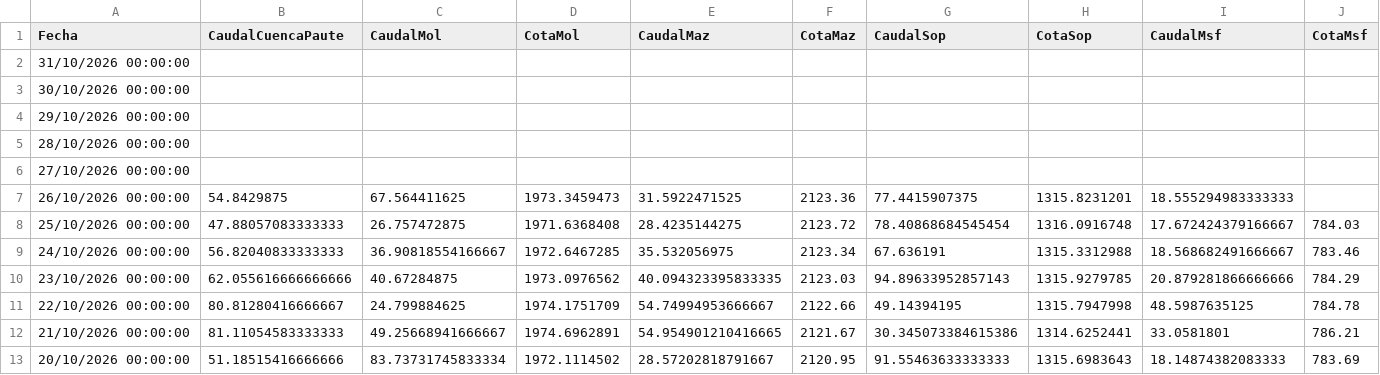
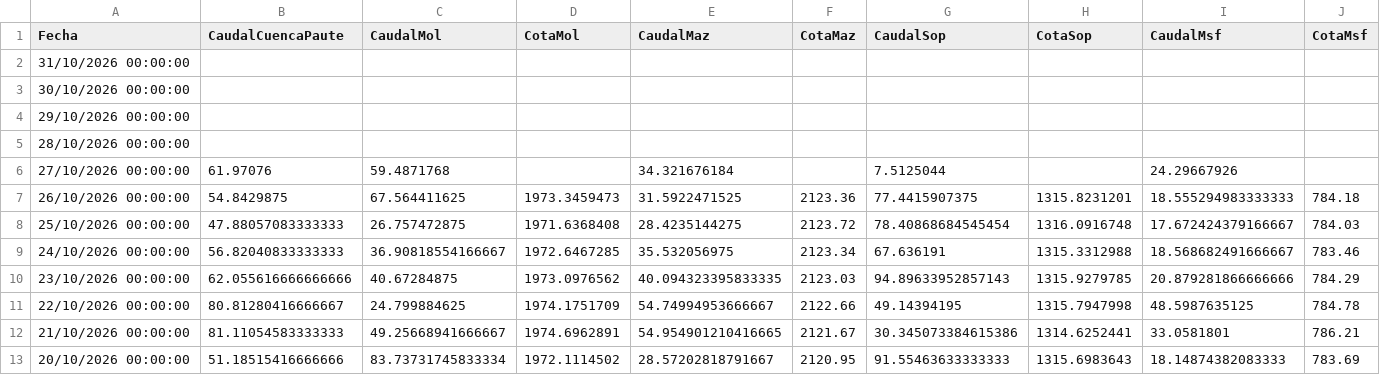
Before and after one commit to davidmunoz-create/hidroelectricamazar, a CSV file: data/mensual.csv, drawn as a sheet; only a part is shown.

```diff
--- a/data/mensual.csv
+++ b/data/mensual.csv
@@ -5,4 +5,4 @@ Fecha,CaudalCuencaPaute,CaudalMol,CotaMol,CaudalMaz,CotaMaz,CaudalSop,CotaSop,Ca
 "28/10/2026 00:00:00",,,,,,,,,
-"27/10/2026 00:00:00",,,,,,,,,
-"26/10/2026 00:00:00",54.8429875,67.564411625,1973.3459473,31.5922471525,2123.36,77.4415907375,1315.8231201,18.555294983333333,
+"27/10/2026 00:00:00",61.97076,59.4871768,,34.321676184,,7.5125044,,24.29667926,
+"26/10/2026 00:00:00",54.8429875,67.564411625,1973.3459473,31.5922471525,2123.36,77.4415907375,1315.8231201,18.555294983333333,784.18
 "25/10/2026 00:00:00",47.88057083333333,26.757472875,1971.6368408,28.4235144275,2123.72,78.40868684545454,1316.0916748,17.672424379166667,784.03
```
Also changed, not shown: data/diario.csv.
